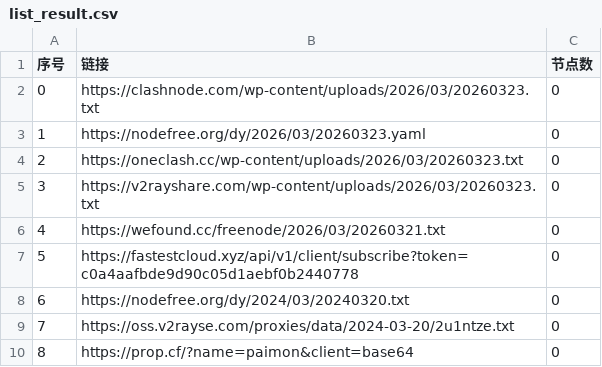
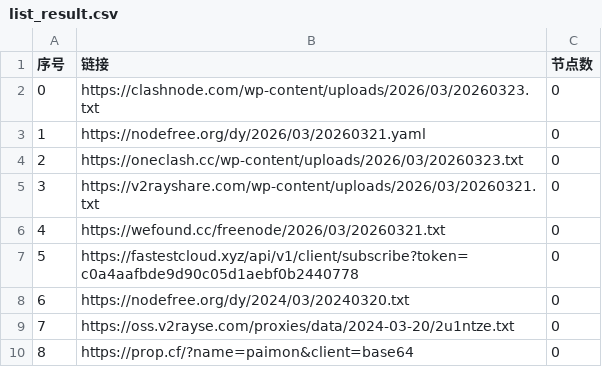
Before and after one commit to hellojimlee/AutoMergePublicNodes, a CSV file: list_result.csv, drawn as a sheet; only a part is shown.

```diff
--- a/list_result.csv
+++ b/list_result.csv
@@ -2,5 +2,5 @@
 0,https://clashnode.com/wp-content/uploads/2026/03/20260323.txt,0
-1,https://nodefree.org/dy/2026/03/20260323.yaml,0
+1,https://nodefree.org/dy/2026/03/20260321.yaml,0
 2,https://oneclash.cc/wp-content/uploads/2026/03/20260323.txt,0
-3,https://v2rayshare.com/wp-content/uploads/2026/03/20260323.txt,0
+3,https://v2rayshare.com/wp-content/uploads/2026/03/20260321.txt,0
 4,https://wefound.cc/freenode/2026/03/20260321.txt,0
```
Also changed, not shown: 4 other files.
